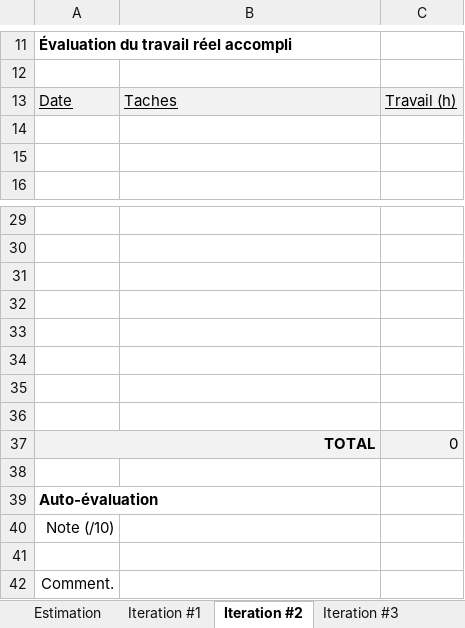
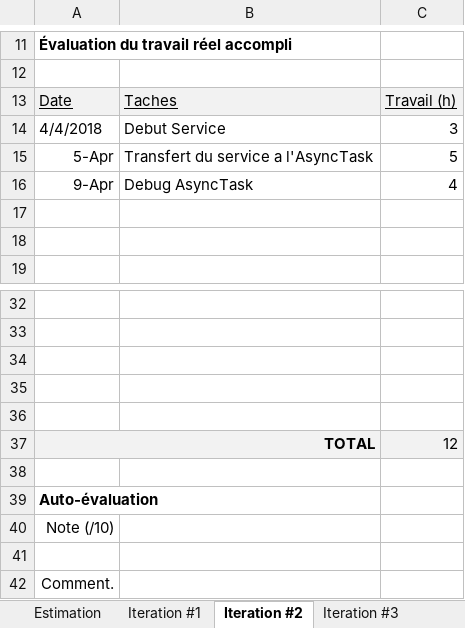
Before and after one commit to Hexonick/Tamagotchi, an Excel workbook: Synopsys/estimation.xlsx, sheet Iteration #2, drawn as a sheet; only a part is shown, gaps mark what is left out; values as stored, in another font and other column widths than the file's, no borders; charts and pictures not drawn; removed rows and columns are numbered as before the commit, all else as after; the diff names each change by its address in the sheet, - before the commit and + after, or states it on an @@ line.

Commit message:
Fin debug AsyncTask

```diff
--- a/Synopsys/estimation.xlsx (sheet Iteration #2)
+++ b/Synopsys/estimation.xlsx (sheet Iteration #2)
+row 14: 4/4/2018 | Debut Service | 3
+row 15: 5-Apr | Transfert du service a l'AsyncTask | 5
+row 16: 9-Apr | Debug AsyncTask | 4
-row 34: (empty)
-row 35: (empty)
-row 36: (empty)
-C37: 0
+C37: 12
```
Also changed, not shown: 4 other files.
